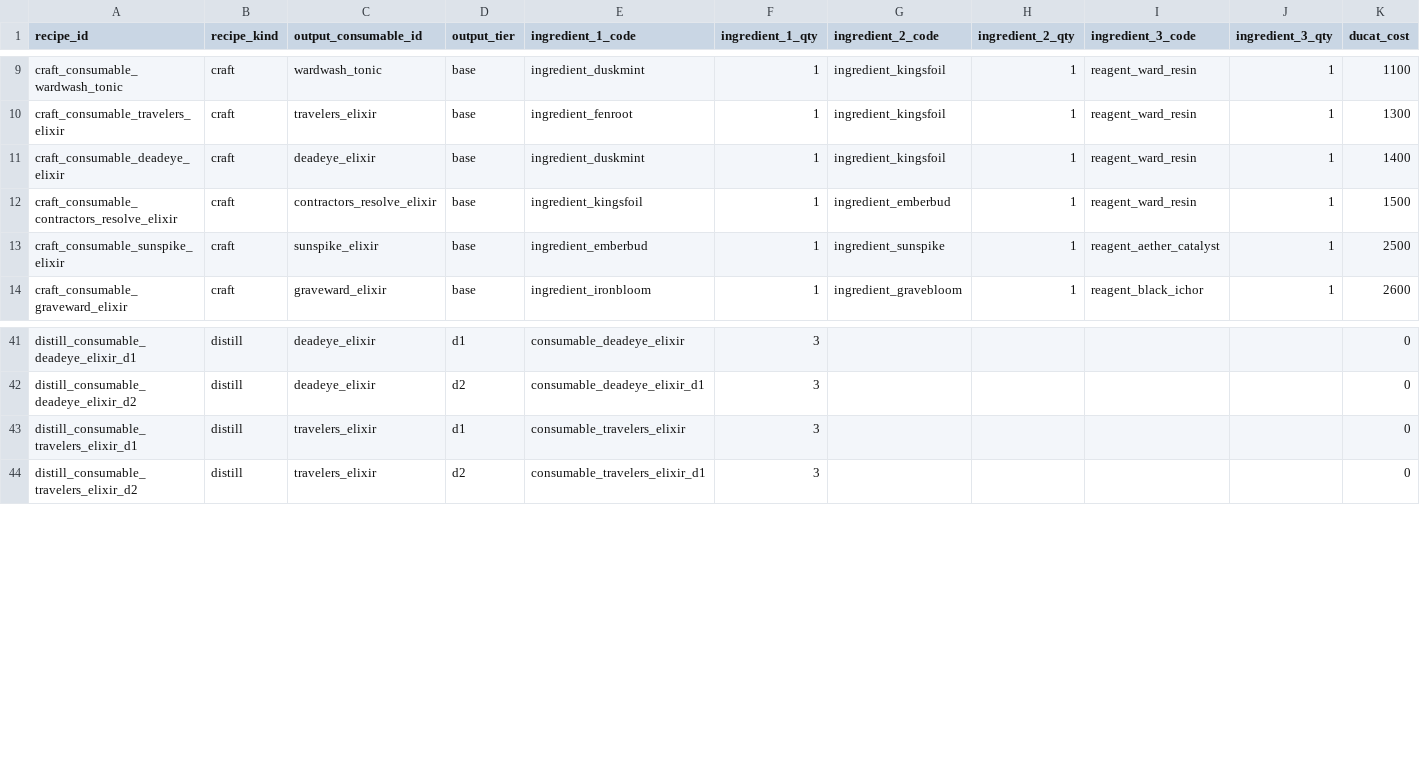
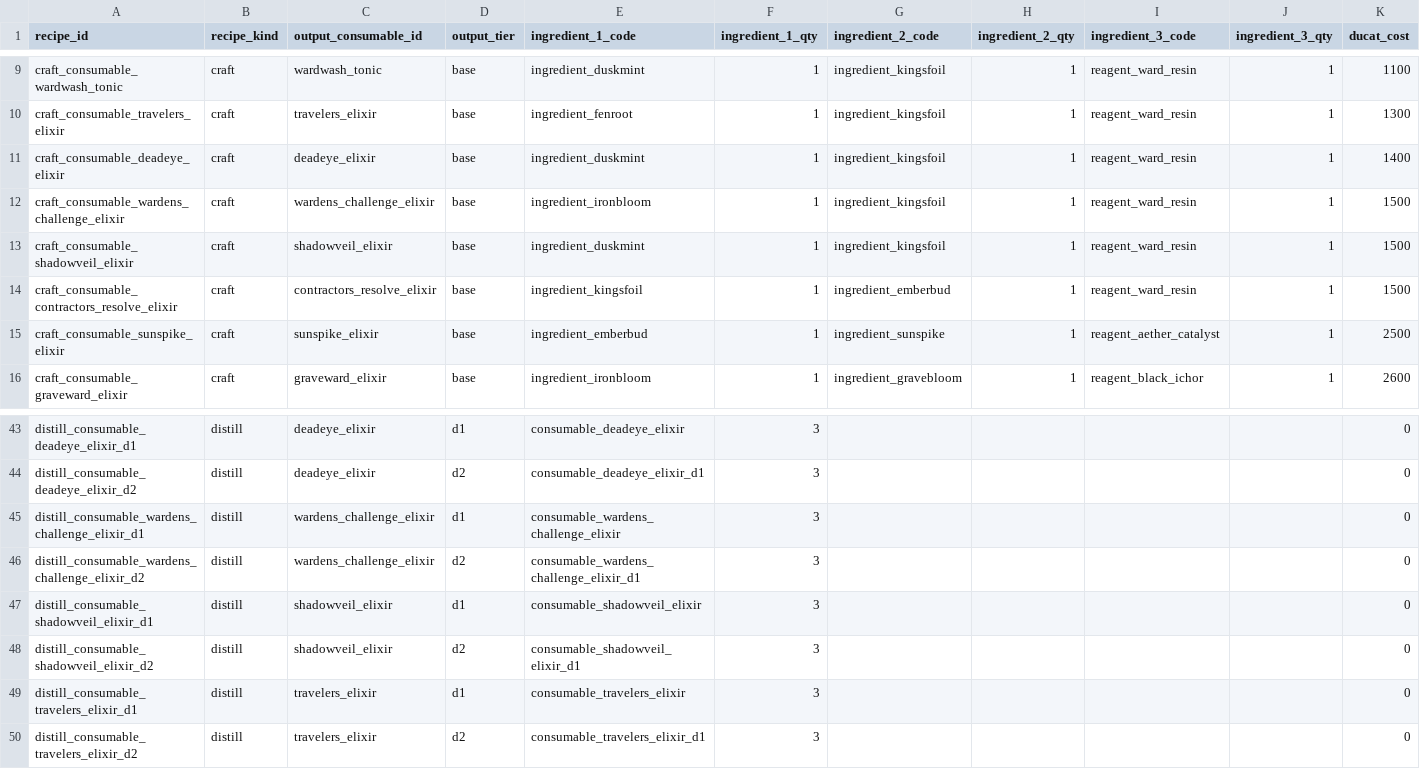
Before and after one commit to rutrug0/EbonkeepGame, a CSV file: docs/data/consumable_recipes_v2.csv, drawn as a sheet; only a part is shown, gaps mark what is left out; rows hold the shown columns only; the diff names each change by its address in the sheet, - before the commit and + after, or states it on an @@ line.

```diff
--- a/docs/data/consumable_recipes_v2.csv
+++ b/docs/data/consumable_recipes_v2.csv
+row 12: craft_consumable_wardens_challenge_elixir | craft | wardens_challenge_elixir | base | ingredient_ironbloom | 1 | ingredient_kingsfoil | 1 | reagent_ward_resin | 1 | 1500
+row 13: craft_consumable_shadowveil_elixir | craft | shadowveil_elixir | base | ingredient_duskmint | 1 | ingredient_kingsfoil | 1 | reagent_ward_resin | 1 | 1500
+row 45: distill_consumable_wardens_challenge_elixir_d1 | distill | wardens_challenge_elixir | d1 | consumable_wardens_challenge_elixir | 3 |  |  |  |  | 0
+row 46: distill_consumable_wardens_challenge_elixir_d2 | distill | wardens_challenge_elixir | d2 | consumable_wardens_challenge_elixir_d1 | 3 |  |  |  |  | 0
+row 47: distill_consumable_shadowveil_elixir_d1 | distill | shadowveil_elixir | d1 | consumable_shadowveil_elixir | 3 |  |  |  |  | 0
+row 48: distill_consumable_shadowveil_elixir_d2 | distill | shadowveil_elixir | d2 | consumable_shadowveil_elixir_d1 | 3 |  |  |  |  | 0
```
Also changed, not shown: docs/data/affix_scaling_coefficients.csv, docs/data/consumables_catalog_v2.csv, 15 other files.
